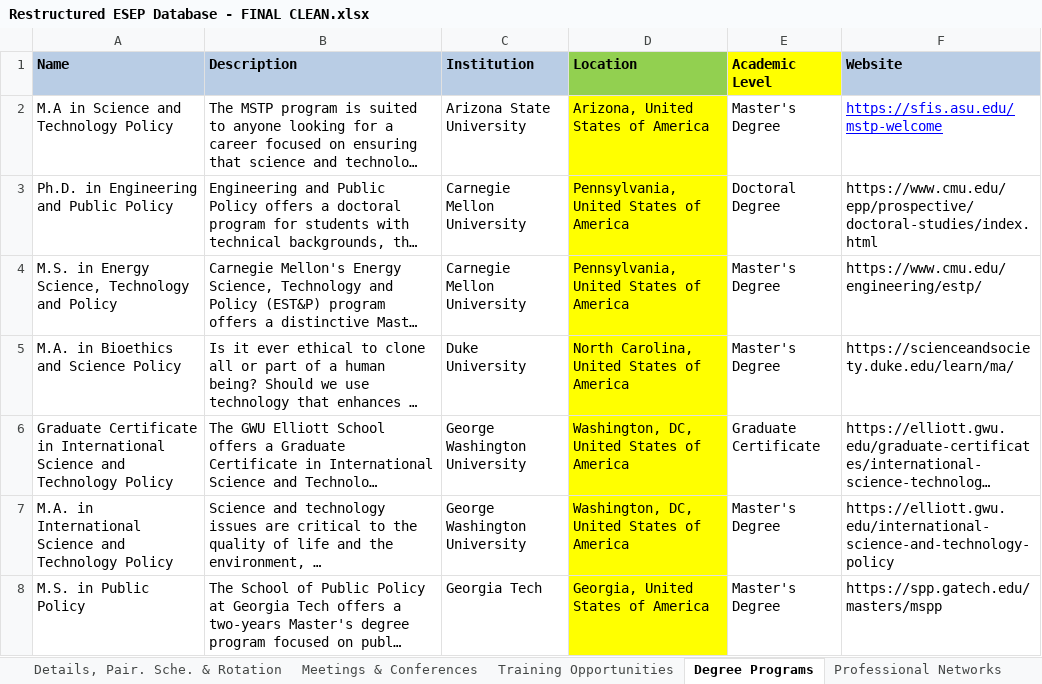
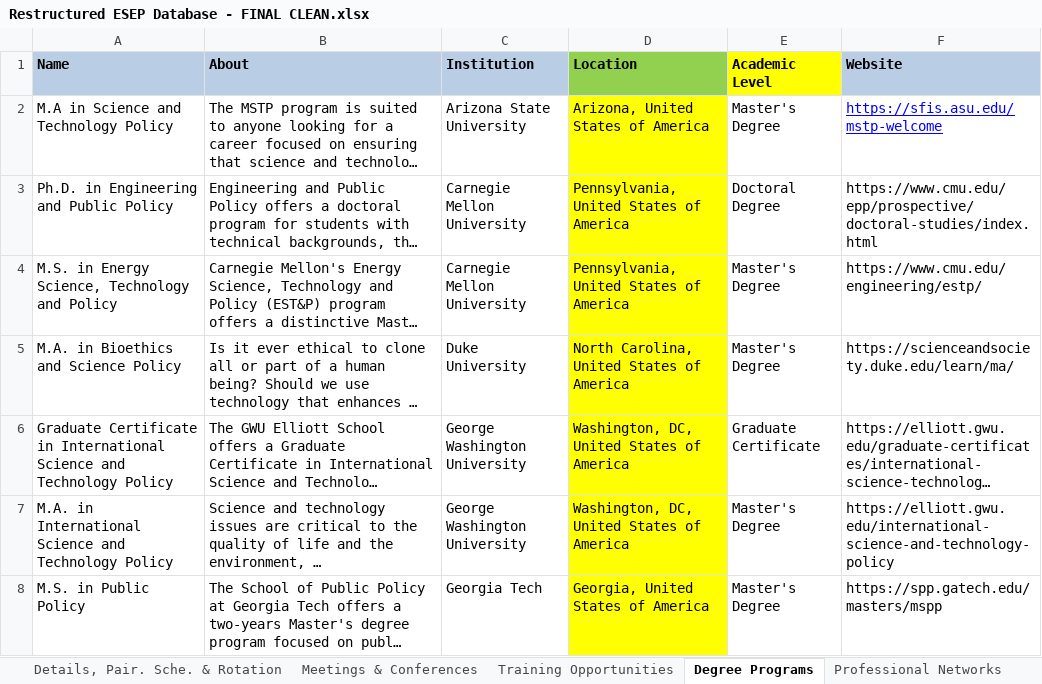
Before and after one commit to ESEP-Database/SciPolResources, an Excel workbook: Database Construction scripts/Restructured ESEP Database - FINAL CLEAN.xlsx, sheet Degree Programs, drawn as a sheet; only a part is shown; long unchanged cells end in …; values as stored, in another font and other column widths than the file's, no borders; the diff names each change by its address in the sheet, - before the commit and + after, or states it on an @@ line.

```diff
--- a/Database Construction scripts/Restructured ESEP Database - FINAL CLEAN.xlsx (sheet Degree Programs)
+++ b/Database Construction scripts/Restructured ESEP Database - FINAL CLEAN.xlsx (sheet Degree Programs)
-B1: Description
+B1: About
```
Also changed, not shown: sheet Details, Pair. Sche. & Rotation, sheet Meetings & Conferences, 14 other files.
